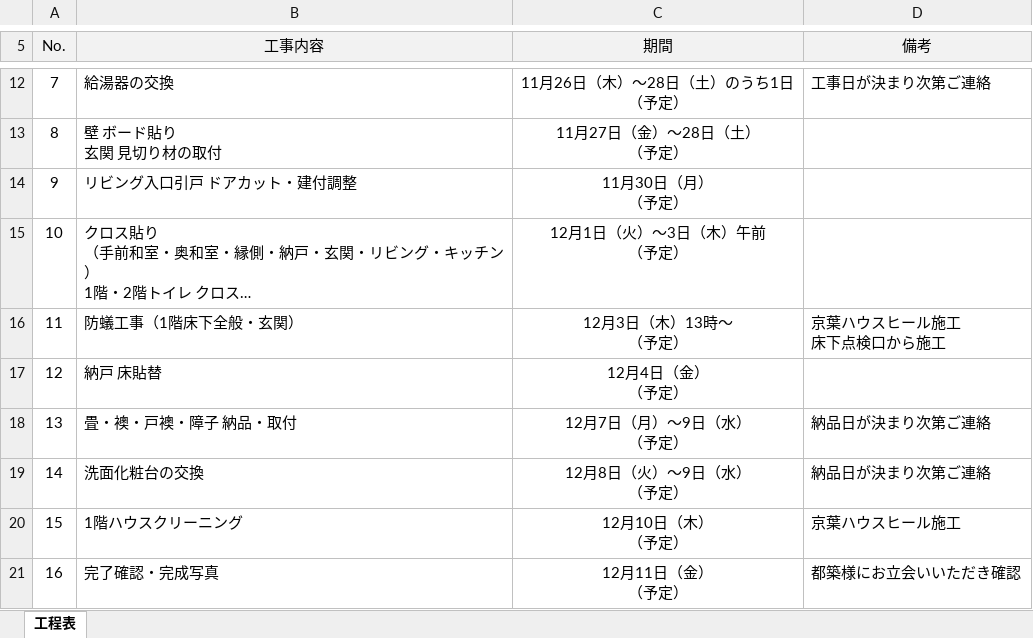
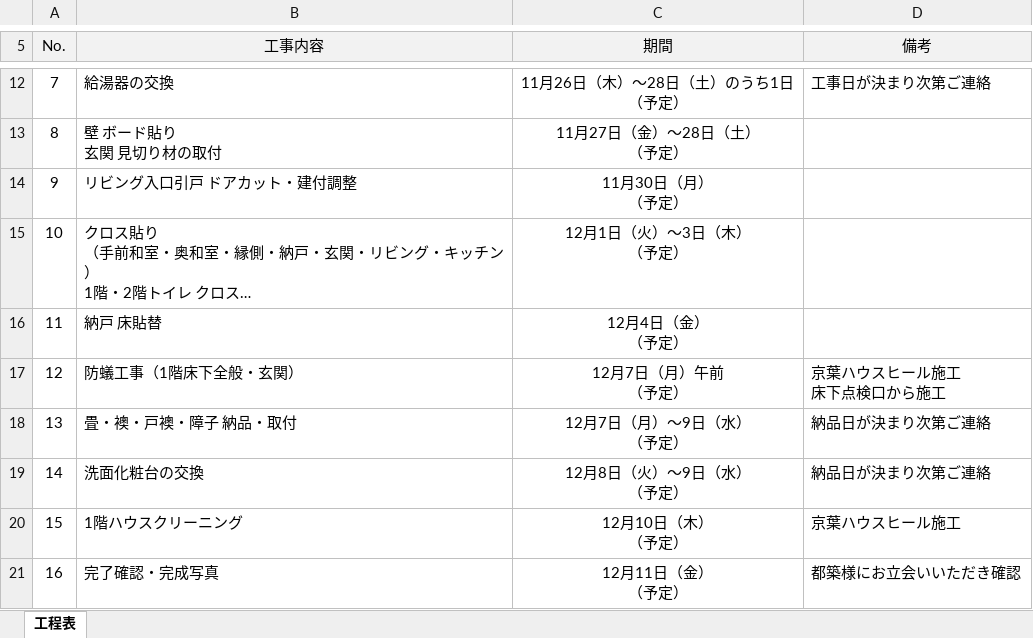
Before and after one commit to homeclevershotaro-blip/team-, an Excel workbook: 都築謙二様邸_工事工程表_1113.xlsx, sheet 工程表, drawn as a sheet; only a part is shown, gaps mark what is left out; long unchanged cells end in …; values as stored, in another font and other column widths than the file's, no borders; removed rows and columns are numbered as before the commit, all else as after; ↵ is a line break in a cell; the diff names each change by its address in the sheet, - before the commit and + after, or states it on an @@ line.

```diff
--- a/都築謙二様邸_工事工程表_1113.xlsx (sheet 工程表)
+++ b/都築謙二様邸_工事工程表_1113.xlsx (sheet 工程表)
-C15 (期間): 12月1日（火）～3日（木）午前 ↵ （予定）
+C15 (期間): 12月1日（火）～3日（木） ↵ （予定）
-row 16: 11 | 防蟻工事（1階床下全般・玄関） | 12月3日（木）13時～ ↵ （予定） | 京葉ハウスヒール施工 ↵ 床下点検口から施工
@@ column A (No.) renumbered in row 16 @@
+row 17: 12 | 防蟻工事（1階床下全般・玄関） | 12月7日（月）午前 ↵ （予定） | 京葉ハウスヒール施工 ↵ 床下点検口から施工
```
